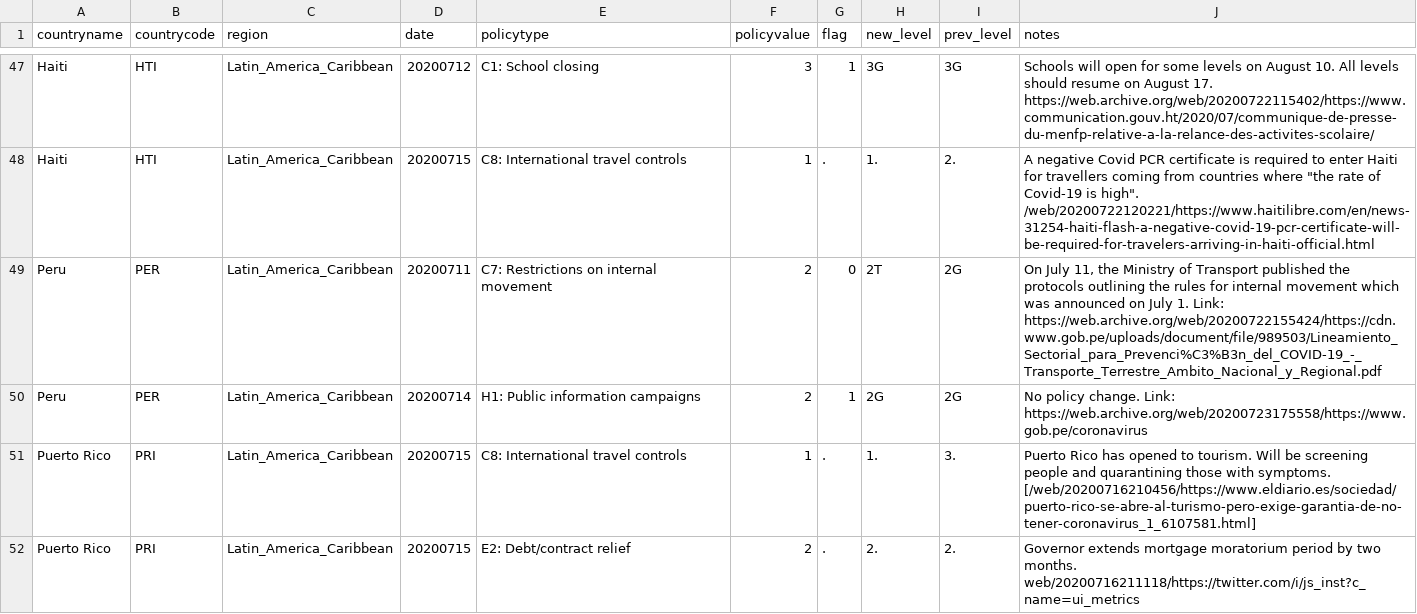
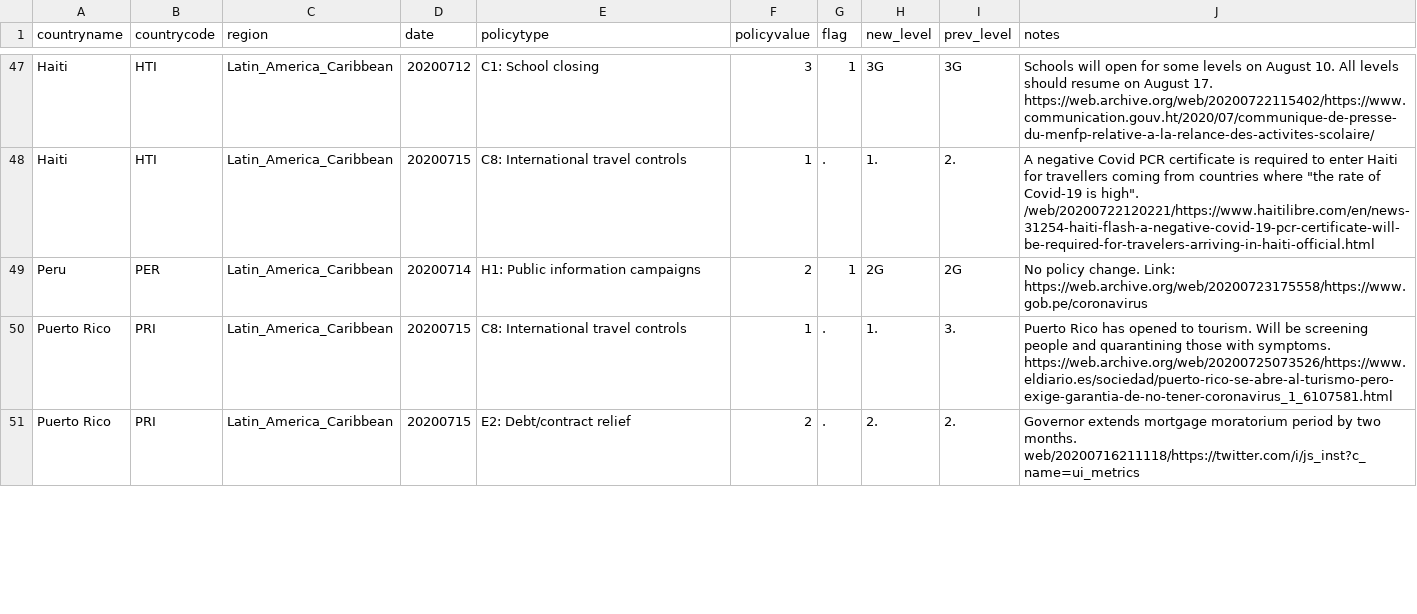
Before and after one commit to OxCGRT/covid-policy-scratchpad, a CSV file: regional_changes/latest_Latin_America_Caribbean.csv, drawn as a sheet; only a part is shown, gaps mark what is left out; the diff covers the shown part only.

```diff
--- a/regional_changes/latest_Latin_America_Caribbean.csv
+++ b/regional_changes/latest_Latin_America_Caribbean.csv
@@ -48,5 +48,4 @@ Haiti,HTI,Latin_America_Caribbean,20200712,C1: School closing,3,1,3G,3G,Schools
 Haiti,HTI,Latin_America_Caribbean,20200715,C8: International travel controls,1,.,1.,2.,"A negative Covid PCR certificate is required to enter Haiti for travellers coming from countries where ""the rate of Covid-19 is high"".  /web/20200722120221/https://www.haitilibre.com/en/news-31254-haiti-flash-a-negative-covid-19-pcr-certificate-will-be-required-for-travelers-arriving-in-haiti-official.html"
-Peru,PER,Latin_America_Caribbean,20200711,C7: Restrictions on internal movement,2,0,2T,2G,"On July 11, the Ministry of Transport published the protocols outlining the rules for internal movement which was announced on July 1.     Link: https://web.archive.org/web/20200722155424/https://cdn.www.gob.pe/uploads/document/file/989503/Lineamiento_Sectorial_para_Prevenci%C3%B3n_del_COVID-19_-_Transporte_Terrestre_Ambito_Nacional_y_Regional.pdf"
 Peru,PER,Latin_America_Caribbean,20200714,H1: Public information campaigns,2,1,2G,2G,No policy change.    Link: https://web.archive.org/web/20200723175558/https://www.gob.pe/coronavirus
-Puerto Rico,PRI,Latin_America_Caribbean,20200715,C8: International travel controls,1,.,1.,3.,Puerto Rico has opened to tourism. Will be screening people and quarantining those with symptoms. [/web/20200716210456/https://www.eldiario.es/sociedad/puerto-rico-se-abre-al-turismo-pero-exige-garantia-de-no-tener-coronavirus_1_6107581.html]
+Puerto Rico,PRI,Latin_America_Caribbean,20200715,C8: International travel controls,1,.,1.,3.,Puerto Rico has opened to tourism. Will be screening people and quarantining those with symptoms.   https://web.archive.org/web/20200725073526/https://www.eldiario.es/sociedad/puerto-rico-se-abre-al-turismo-pero-exige-garantia-de-no-tener-coronavirus_1_6107581.html
 Puerto Rico,PRI,Latin_America_Caribbean,20200715,E2: Debt/contract relief,2,.,2.,2.,Governor extends mortgage moratorium period by two months. web/20200716211118/https://twitter.com/i/js_inst?c_name=ui_metrics
```
Also changed, not shown: 6 added rows and 1 edited cell elsewhere in this file, regional_changes/latest_Europe_Central_Asia.csv, regional_changes/latest_Middle_East_North_Africa.csv, 13 other files.
